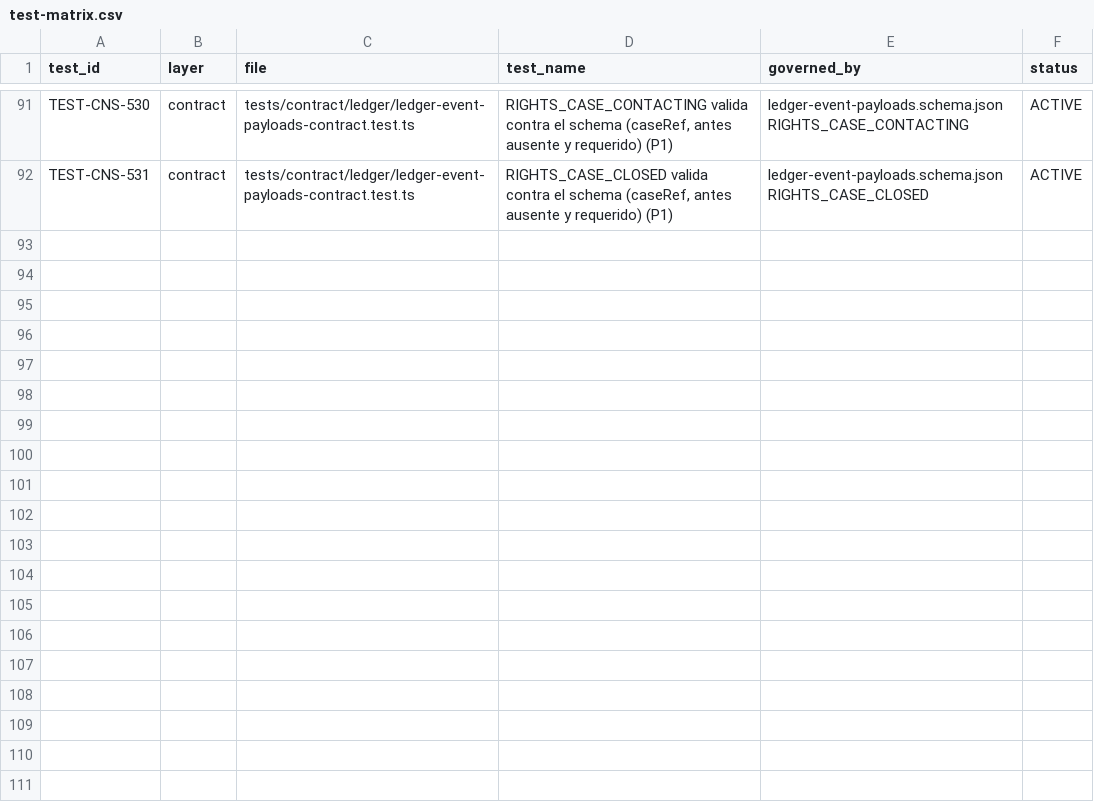
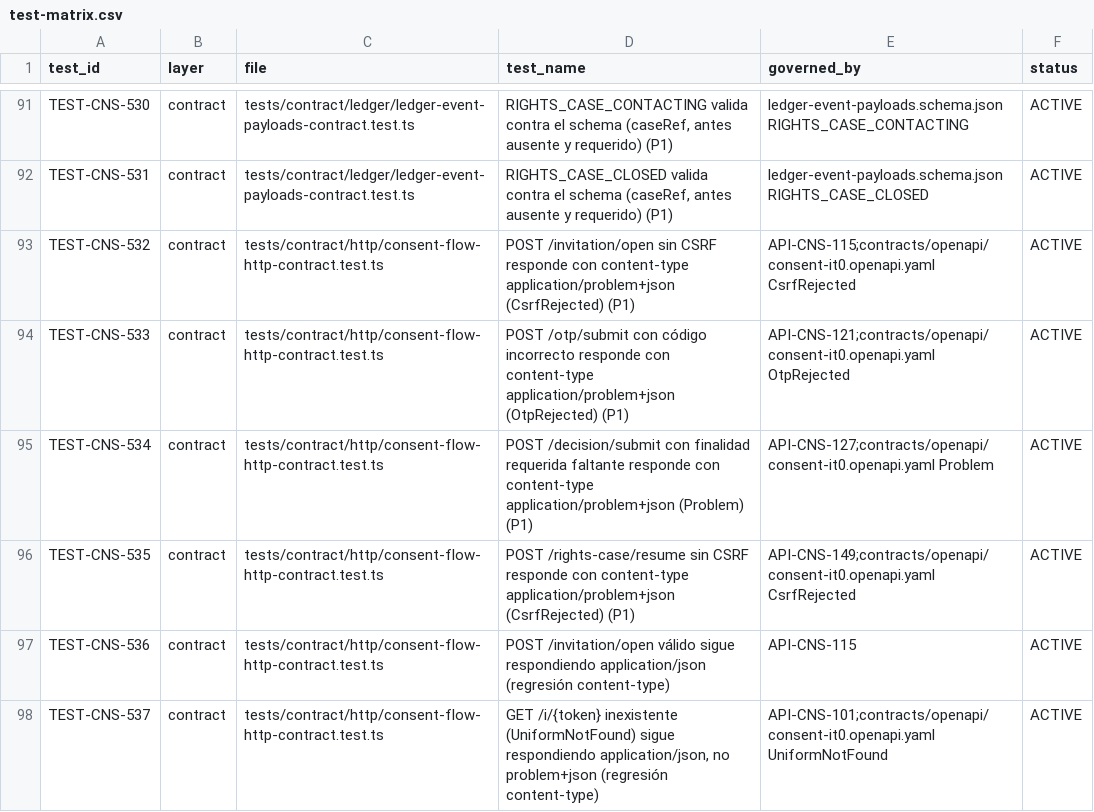
Before and after one commit to carlosoyarzun/betaconsent, a CSV file: traceability/test-matrix.csv, drawn as a sheet; only a part is shown, gaps mark what is left out; the diff names each change by its address in the sheet, - before the commit and + after, or states it on an @@ line.

```diff
--- a/traceability/test-matrix.csv
+++ b/traceability/test-matrix.csv
+row 93: TEST-CNS-532 | contract | tests/contract/http/consent-flow-http-contract.test.ts | POST /invitation/open sin CSRF responde con content-type application/problem+json (CsrfRejected) (P1) | API-CNS-115;contracts/openapi/consent-it0.openapi.yaml CsrfRejected | ACTIVE
+row 94: TEST-CNS-533 | contract | tests/contract/http/consent-flow-http-contract.test.ts | POST /otp/submit con código incorrecto responde con content-type application/problem+json (OtpRejected) (P1) | API-CNS-121;contracts/openapi/consent-it0.openapi.yaml OtpRejected | ACTIVE
+row 95: TEST-CNS-534 | contract | tests/contract/http/consent-flow-http-contract.test.ts | POST /decision/submit con finalidad requerida faltante responde con content-type application/problem+json (Problem) (P1) | API-CNS-127;contracts/openapi/consent-it0.openapi.yaml Problem | ACTIVE
+row 96: TEST-CNS-535 | contract | tests/contract/http/consent-flow-http-contract.test.ts | POST /rights-case/resume sin CSRF responde con content-type application/problem+json (CsrfRejected) (P1) | API-CNS-149;contracts/openapi/consent-it0.openapi.yaml CsrfRejected | ACTIVE
+row 97: TEST-CNS-536 | contract | tests/contract/http/consent-flow-http-contract.test.ts | POST /invitation/open válido sigue respondiendo application/json (regresión content-type) | API-CNS-115 | ACTIVE
+row 98: TEST-CNS-537 | contract | tests/contract/http/consent-flow-http-contract.test.ts | GET /i/{token} inexistente (UniformNotFound) sigue respondiendo application/json, no problem+json (regresión content-type) | API-CNS-101;contracts/openapi/consent-it0.openapi.yaml UniformNotFound | ACTIVE
```
Also changed, not shown: 3 other files.
